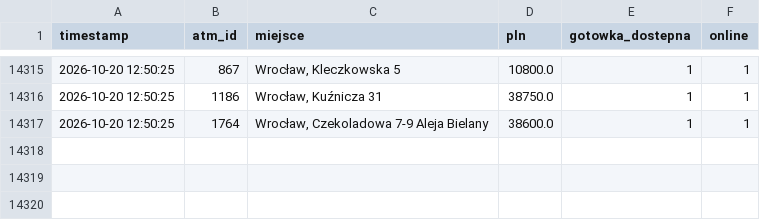
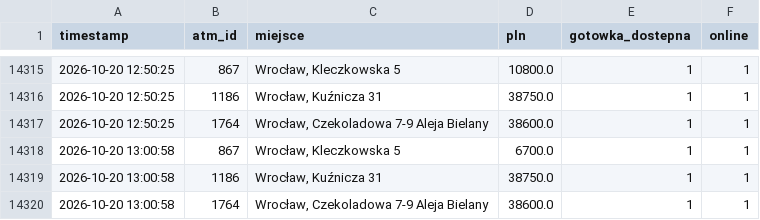
Before and after one commit to dsk71/bitomat-monitor, a CSV file: bitomat_history.csv, drawn as a sheet; only a part is shown, gaps mark what is left out; the diff names each change by its address in the sheet, - before the commit and + after, or states it on an @@ line.

```diff
--- a/bitomat_history.csv
+++ b/bitomat_history.csv
+row 14318: 2026-10-20 13:00:58 | 867 | Wrocław, Kleczkowska 5 | 6700.0 | 1 | 1
+row 14319: 2026-10-20 13:00:58 | 1186 | Wrocław, Kuźnicza 31 | 38750.0 | 1 | 1
+row 14320: 2026-10-20 13:00:58 | 1764 | Wrocław, Czekoladowa 7-9 Aleja Bielany | 38600.0 | 1 | 1
```
Also changed, not shown: 2 other files.
